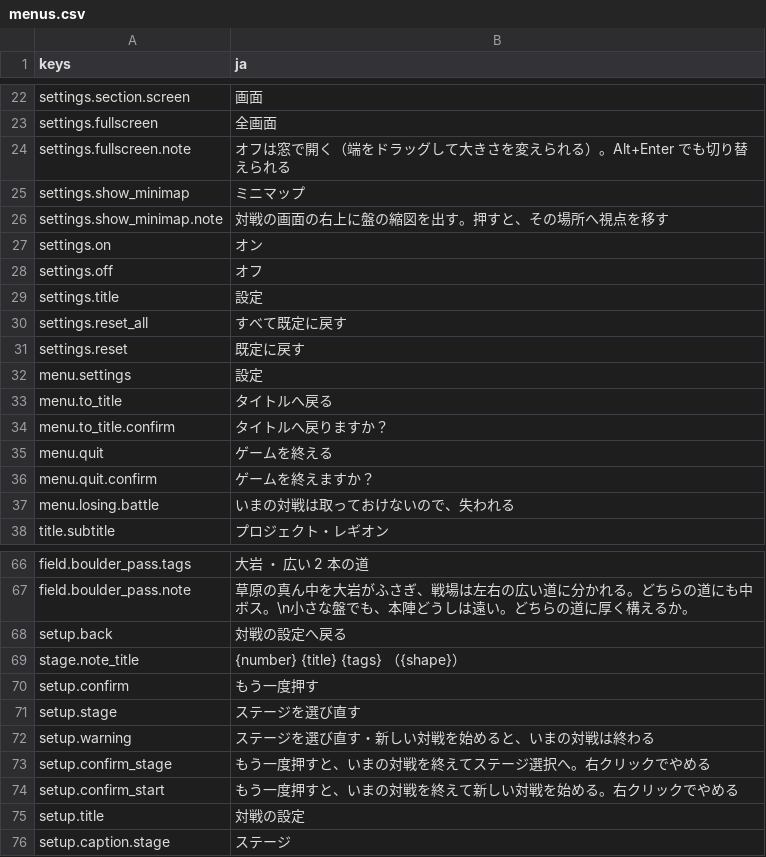
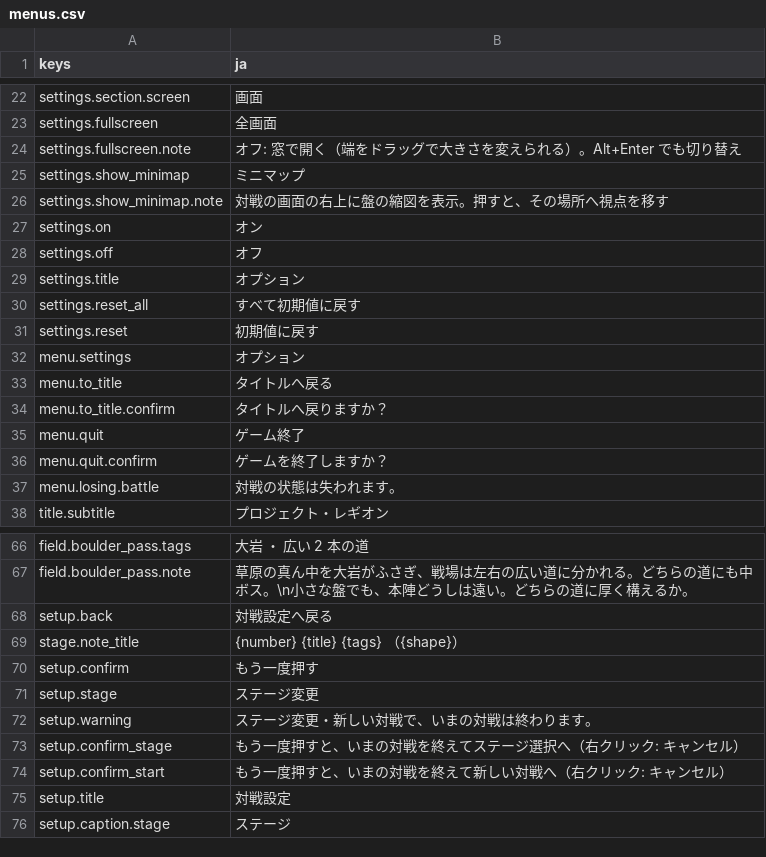
Before and after one commit to mattyan1053/pj-legion, a CSV file: game/text/menus.csv, drawn as a sheet; only a part is shown, gaps mark what is left out; the diff covers the shown part only.

```diff
--- a/game/text/menus.csv
+++ b/game/text/menus.csv
@@ -23,16 +23,16 @@ settings.section.screen,画面
 settings.fullscreen,全画面
-settings.fullscreen.note,オフは窓で開く（端をドラッグして大きさを変えられる）。Alt+Enter でも切り替えられる
+settings.fullscreen.note,オフ: 窓で開く（端をドラッグで大きさを変えられる）。Alt+Enter でも切り替え
 settings.show_minimap,ミニマップ
-settings.show_minimap.note,対戦の画面の右上に盤の縮図を出す。押すと、その場所へ視点を移す
+settings.show_minimap.note,対戦の画面の右上に盤の縮図を表示。押すと、その場所へ視点を移す
 settings.on,オン
 settings.off,オフ
-settings.title,設定
-settings.reset_all,すべて既定に戻す
-settings.reset,既定に戻す
-menu.settings,設定
+settings.title,オプション
+settings.reset_all,すべて初期値に戻す
+settings.reset,初期値に戻す
+menu.settings,オプション
 menu.to_title,タイトルへ戻る
 menu.to_title.confirm,タイトルへ戻りますか？
-menu.quit,ゲームを終える
-menu.quit.confirm,ゲームを終えますか？
-menu.losing.battle,いまの対戦は取っておけないので、失われる
+menu.quit,ゲーム終了
+menu.quit.confirm,ゲームを終了しますか？
+menu.losing.battle,対戦の状態は失われます。
 title.subtitle,プロジェクト・レギオン
@@ -67,10 +67,10 @@ field.boulder_pass.tags,大岩 ・ 広い 2 本の道
 field.boulder_pass.note,草原の真ん中を大岩がふさぎ、戦場は左右の広い道に分かれる。どちらの道にも中ボス。\n小さな盤でも、本陣どうしは遠い。どちらの道に厚く構えるか。
-setup.back,対戦の設定へ戻る
+setup.back,対戦設定へ戻る
 stage.note_title,{number}  {title}　　{tags}　　（{shape}）
 setup.confirm,もう一度押す
-setup.stage,ステージを選び直す
-setup.warning,ステージを選び直す・新しい対戦を始めると、いまの対戦は終わる
-setup.confirm_stage,もう一度押すと、いまの対戦を終えてステージ選択へ。右クリックでやめる
-setup.confirm_start,もう一度押すと、いまの対戦を終えて新しい対戦を始める。右クリックでやめる
-setup.title,対戦の設定
+setup.stage,ステージ変更
+setup.warning,ステージ変更・新しい対戦で、いまの対戦は終わります。
+setup.confirm_stage,もう一度押すと、いまの対戦を終えてステージ選択へ（右クリック: キャンセル）
+setup.confirm_start,もう一度押すと、いまの対戦を終えて新しい対戦へ（右クリック: キャンセル）
+setup.title,対戦設定
 setup.caption.stage,ステージ
```
Also changed, not shown: 14 edited cells elsewhere in this file, game/text/battle.csv, game/text/deck.csv, 37 other files.
